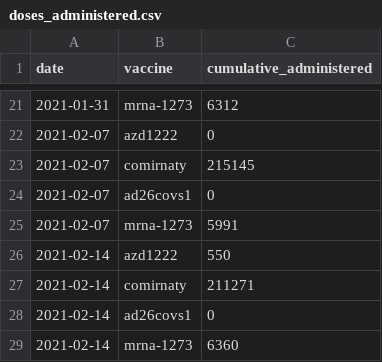
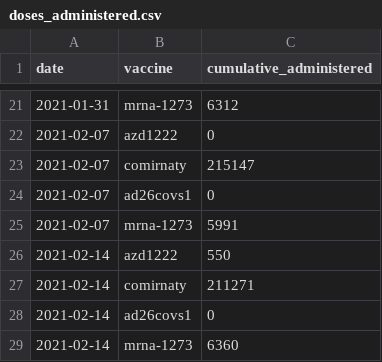
Before and after one commit to Sikerdebaard/global-vaccine-model, a CSV file: data/locations/netherlands/doses_administered.csv, drawn as a sheet; only a part is shown, gaps mark what is left out; the diff covers the shown part only.

```diff
--- a/data/locations/netherlands/doses_administered.csv
+++ b/data/locations/netherlands/doses_administered.csv
@@ -22,3 +22,3 @@ date,vaccine,cumulative_administered
 2021-02-07,azd1222,0
-2021-02-07,comirnaty,215145
+2021-02-07,comirnaty,215147
 2021-02-07,ad26covs1,0
```
Also changed, not shown: 4 added rows and 28 edited cells elsewhere in this file.
